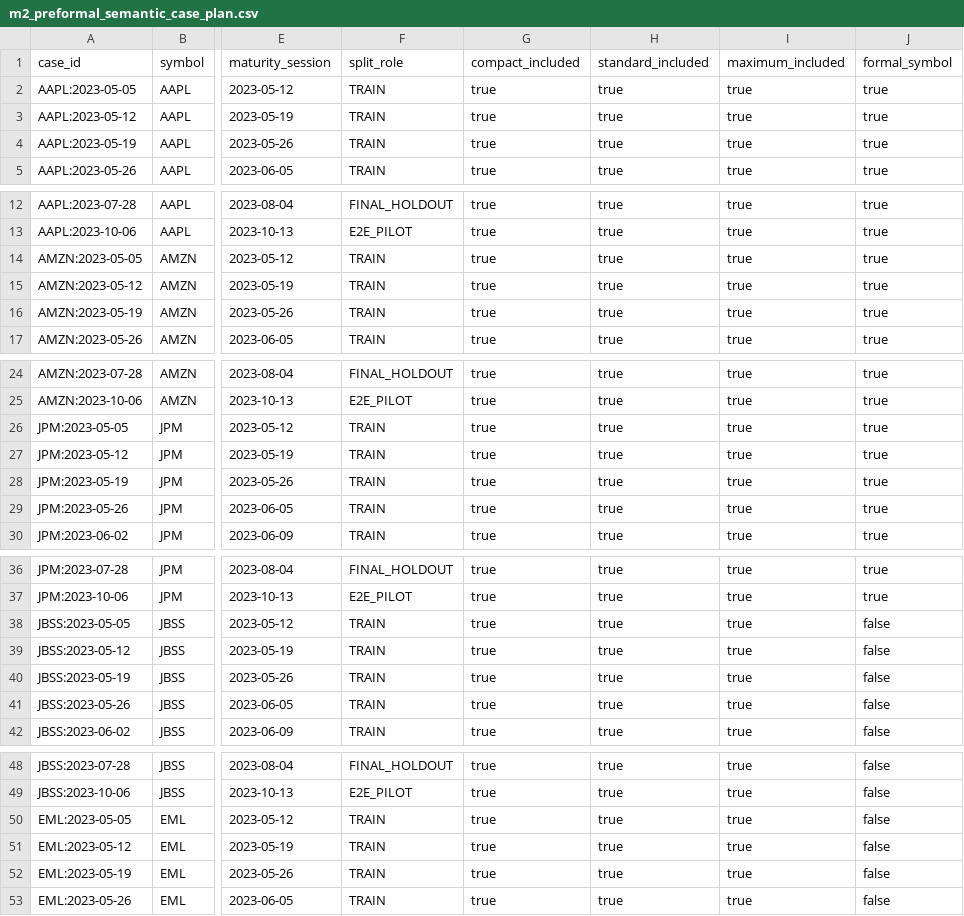
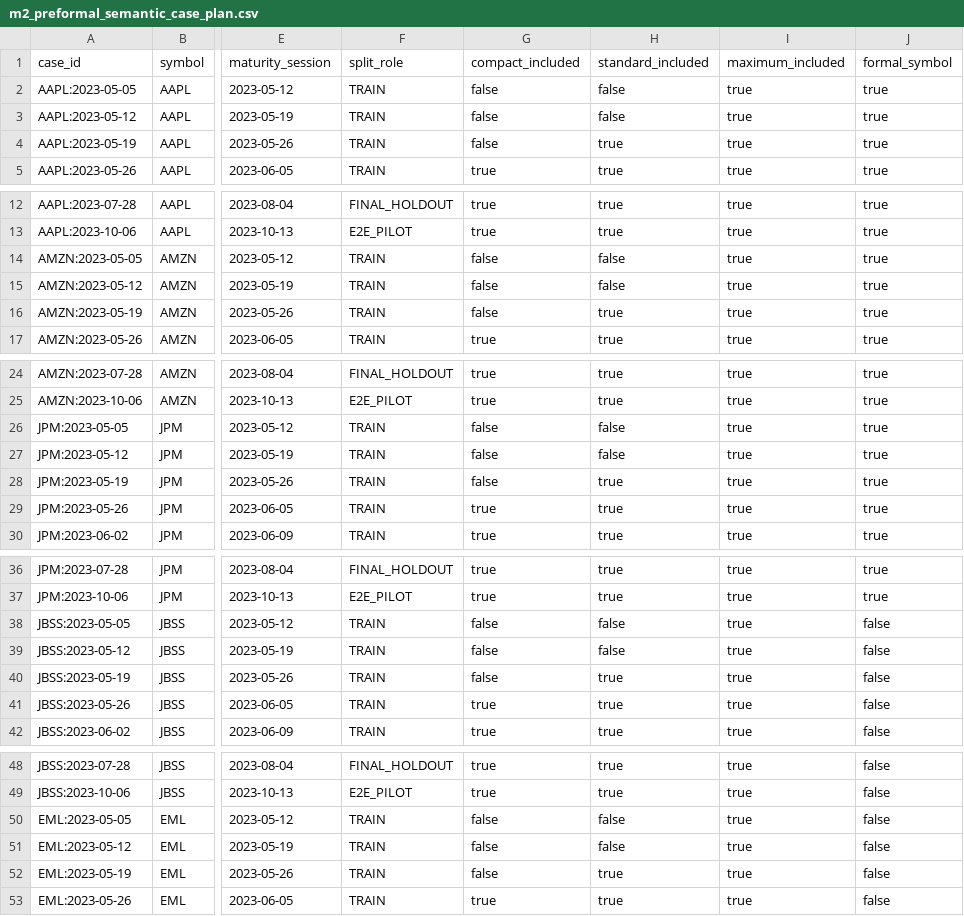
Before and after one commit to linqiaoyu/AlphaMAS, a CSV file: docs/m2/m2_preformal_semantic_case_plan.csv, drawn as a sheet; only a part is shown, gaps mark what is left out; the diff covers the shown part only; the diff names each change by its address in the sheet, - before the commit and + after, or states it on an @@ line.

```diff
--- a/docs/m2/m2_preformal_semantic_case_plan.csv
+++ b/docs/m2/m2_preformal_semantic_case_plan.csv
-G2:G4 (compact_included): true
+G2:G4 (compact_included): false
-H2:H3 (standard_included): true
+H2:H3 (standard_included): false
-G14:G16 (compact_included): true
+G14:G16 (compact_included): false
-H14:H15 (standard_included): true
+H14:H15 (standard_included): false
-G26:G28 (compact_included): true
+G26:G28 (compact_included): false
-H26:H27 (standard_included): true
+H26:H27 (standard_included): false
-G38:G40 (compact_included): true
+G38:G40 (compact_included): false
-H38:H39 (standard_included): true
+H38:H39 (standard_included): false
-G50:G52 (compact_included): true
+G50:G52 (compact_included): false
-H50:H51 (standard_included): true
+H50:H51 (standard_included): false
```
Also changed, not shown: 35 edited cells elsewhere in this file, 4 other files.
